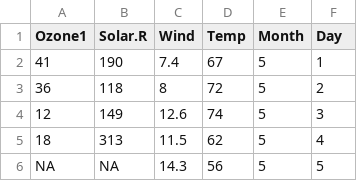
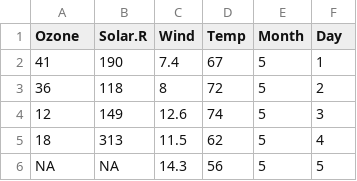
Before and after one commit to HariPadBharti/Hands-on-R, a CSV file: hw1_data.csv, drawn as a sheet; only a part is shown.

Commit message:
Update hw1_data.csv

```diff
--- a/hw1_data.csv
+++ b/hw1_data.csv
@@ -1,2 +1,2 @@
-Ozone1,Solar.R,Wind,Temp,Month,Day
+Ozone,Solar.R,Wind,Temp,Month,Day
 41,190,7.4,67,5,1
```
